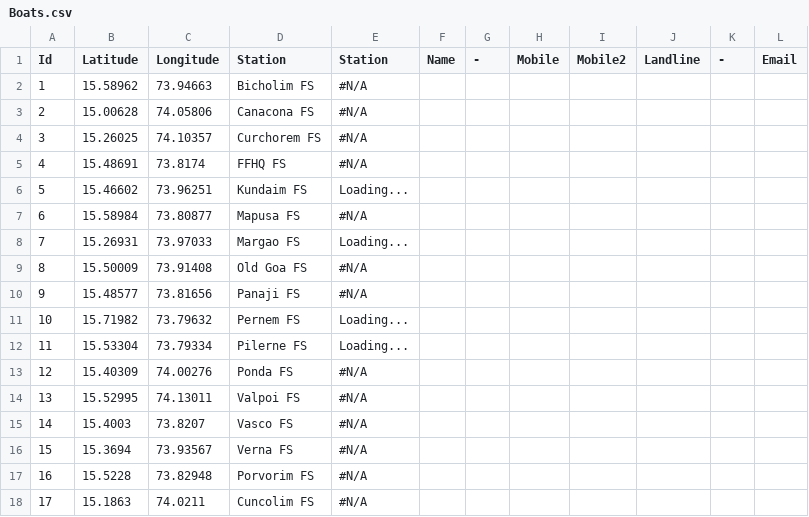
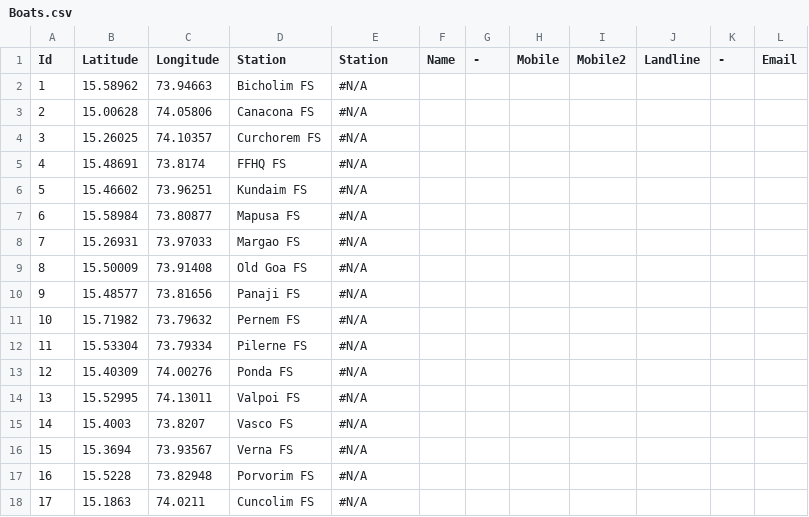
Before and after one commit to alansaviolobo/google-sheets-to-json-converter, a CSV file: data/Boats.csv, drawn as a sheet.

```diff
--- a/data/Boats.csv
+++ b/data/Boats.csv
@@ -5,9 +5,9 @@ Id,Latitude,Longitude,Station,Station,Name,-,Mobile,Mobile2,Landline,-,Email
 4,15.48691,73.8174,FFHQ FS,#N/A,,,,,,,
-5,15.46602,73.96251,Kundaim FS,Loading...,,,,,,,
+5,15.46602,73.96251,Kundaim FS,#N/A,,,,,,,
 6,15.58984,73.80877,Mapusa FS,#N/A,,,,,,,
-7,15.26931,73.97033,Margao FS,Loading...,,,,,,,
+7,15.26931,73.97033,Margao FS,#N/A,,,,,,,
 8,15.50009,73.91408,Old Goa FS,#N/A,,,,,,,
 9,15.48577,73.81656,Panaji FS,#N/A,,,,,,,
-10,15.71982,73.79632,Pernem FS,Loading...,,,,,,,
-11,15.53304,73.79334,Pilerne FS,Loading...,,,,,,,
+10,15.71982,73.79632,Pernem FS,#N/A,,,,,,,
+11,15.53304,73.79334,Pilerne FS,#N/A,,,,,,,
 12,15.40309,74.00276,Ponda FS,#N/A,,,,,,,
```
Also changed, not shown: data/Dam-Levels.csv, data/Police-Stations.csv, 9 other files.
